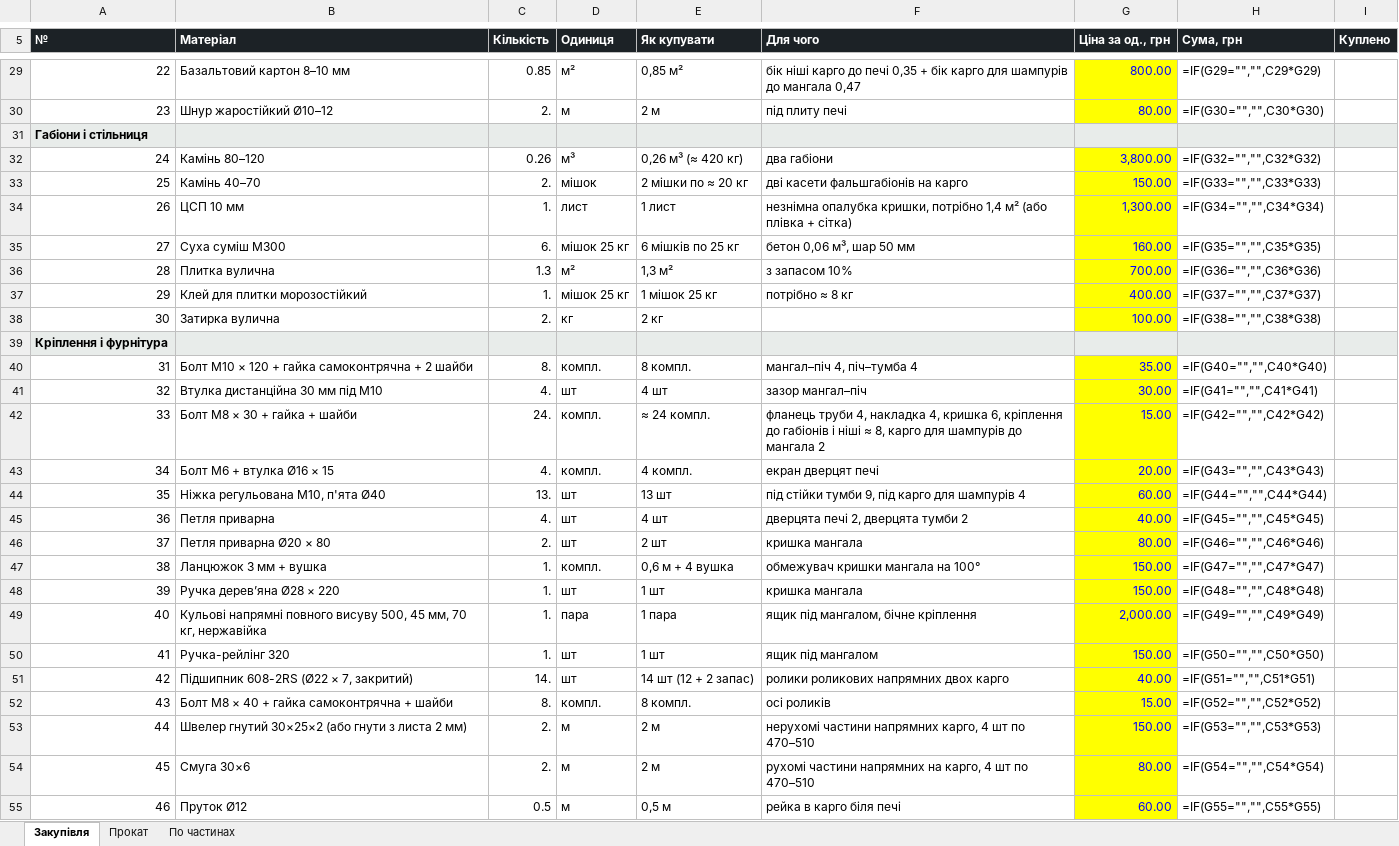
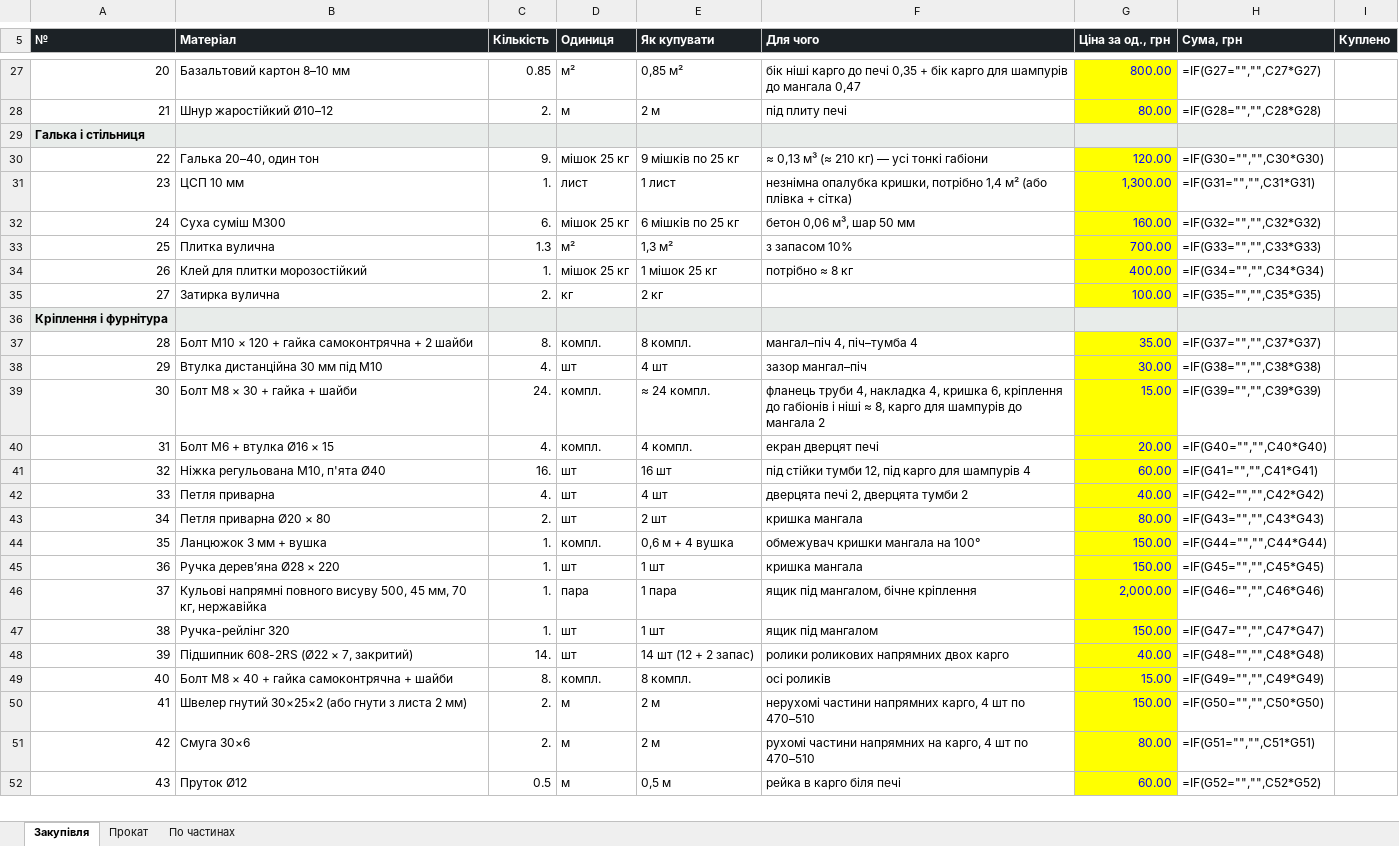
Before and after one commit to DykyiHaban/mangal, an Excel workbook: spysok-materialiv.xlsx, sheet Закупівля, drawn as a sheet; only a part is shown, gaps mark what is left out; values as stored, in another font and other column widths than the file's, no borders; formulas without a stored value are shown as written; removed rows and columns are numbered as before the commit, all else as after; the diff covers the shown part only; the diff names each change by its address in the sheet, - before the commit and + after, or states it on an @@ line.

```diff
--- a/spysok-materialiv.xlsx (sheet Закупівля)
+++ b/spysok-materialiv.xlsx (sheet Закупівля)
@@ column A (№) renumbered between rows 2 and 71 @@
-H27 (Сума, грн): =IF(G29="","",C29*G29)
+H27 (Сума, грн): =IF(G27="","",C27*G27)
-H28 (Сума, грн): =IF(G30="","",C30*G30)
+H28 (Сума, грн): =IF(G28="","",C28*G28)
-row 32: 24 | Камінь 80–120 | 0.26 | м³ | 0,26 м³ (≈ 420 кг) | два габіони | 3,800.00 | =IF(G32="","",C32*G32)
-row 33: 25 | Камінь 40–70 | 2. | мішок | 2 мішки по ≈ 20 кг | дві касети фальшгабіонів на карго | 150.00 | =IF(G33="","",C33*G33)
+row 30: 22 | Галька 20–40, один тон | 9. | мішок 25 кг | 9 мішків по 25 кг | ≈ 0,13 м³ (≈ 210 кг) — усі тонкі габіони | 120.00 | =IF(G30="","",C30*G30)
-H31 (Сума, грн): =IF(G34="","",C34*G34)
+H31 (Сума, грн): =IF(G31="","",C31*G31)
-H32 (Сума, грн): =IF(G35="","",C35*G35)
+H32 (Сума, грн): =IF(G32="","",C32*G32)
-H33 (Сума, грн): =IF(G36="","",C36*G36)
+H33 (Сума, грн): =IF(G33="","",C33*G33)
-H34 (Сума, грн): =IF(G37="","",C37*G37)
+H34 (Сума, грн): =IF(G34="","",C34*G34)
-H35 (Сума, грн): =IF(G38="","",C38*G38)
+H35 (Сума, грн): =IF(G35="","",C35*G35)
-H37 (Сума, грн): =IF(G40="","",C40*G40)
+H37 (Сума, грн): =IF(G37="","",C37*G37)
-H38 (Сума, грн): =IF(G41="","",C41*G41)
+H38 (Сума, грн): =IF(G38="","",C38*G38)
-H39 (Сума, грн): =IF(G42="","",C42*G42)
+H39 (Сума, грн): =IF(G39="","",C39*G39)
-H40 (Сума, грн): =IF(G43="","",C43*G43)
+H40 (Сума, грн): =IF(G40="","",C40*G40)
-C41 (Кількість): 13.
+C41 (Кількість): 16.
-E41 (Як купувати): 13 шт
+E41 (Як купувати): 16 шт
-F41 (Для чого): під стійки тумби 9, під карго для шампурів 4
+F41 (Для чого): під стійки тумби 12, під карго для шампурів 4
-H41 (Сума, грн): =IF(G44="","",C44*G44)
+H41 (Сума, грн): =IF(G41="","",C41*G41)
-H42 (Сума, грн): =IF(G45="","",C45*G45)
+H42 (Сума, грн): =IF(G42="","",C42*G42)
-H43 (Сума, грн): =IF(G46="","",C46*G46)
+H43 (Сума, грн): =IF(G43="","",C43*G43)
-H44 (Сума, грн): =IF(G47="","",C47*G47)
+H44 (Сума, грн): =IF(G44="","",C44*G44)
-H45 (Сума, грн): =IF(G48="","",C48*G48)
+H45 (Сума, грн): =IF(G45="","",C45*G45)
-H46 (Сума, грн): =IF(G49="","",C49*G49)
+H46 (Сума, грн): =IF(G46="","",C46*G46)
-H47 (Сума, грн): =IF(G50="","",C50*G50)
+H47 (Сума, грн): =IF(G47="","",C47*G47)
-H48 (Сума, грн): =IF(G51="","",C51*G51)
+H48 (Сума, грн): =IF(G48="","",C48*G48)
-H49 (Сума, грн): =IF(G52="","",C52*G52)
+H49 (Сума, грн): =IF(G49="","",C49*G49)
-H50 (Сума, грн): =IF(G53="","",C53*G53)
+H50 (Сума, грн): =IF(G50="","",C50*G50)
-H51 (Сума, грн): =IF(G54="","",C54*G54)
+H51 (Сума, грн): =IF(G51="","",C51*G51)
-H52 (Сума, грн): =IF(G55="","",C55*G55)
+H52 (Сума, грн): =IF(G52="","",C52*G52)
```
Also changed, not shown: 2 removed rows and 50 edited cells elsewhere in this sheet, sheet По частинах, sheet Прокат, 9 other files.
